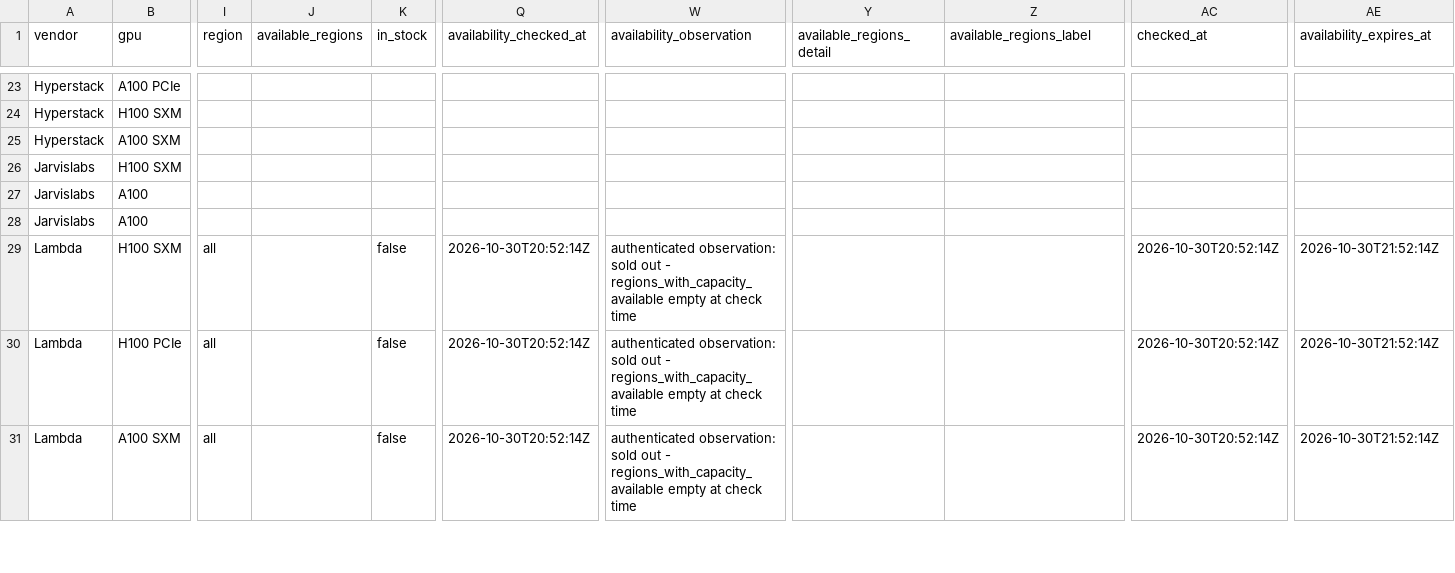
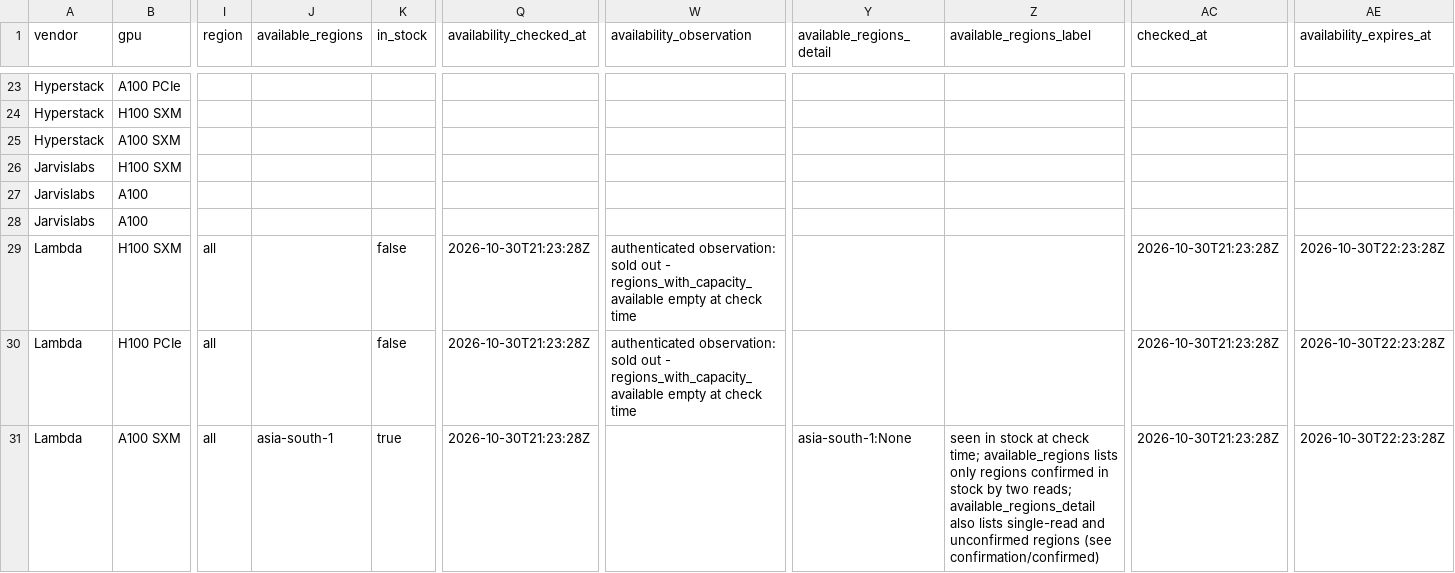
Before and after one commit to connormatthewdouglas/agent-work-stack-deals, a CSV file: latest/feed_enriched_v2_latest.csv, drawn as a sheet; only a part is shown, gaps mark what is left out; the diff covers the shown part only; the diff names each change by its address in the sheet, - before the commit and + after, or states it on an @@ line.

```diff
--- a/latest/feed_enriched_v2_latest.csv
+++ b/latest/feed_enriched_v2_latest.csv
-Q29:Q31 (availability_checked_at): 2026-10-30T20:52:14Z
+Q29:Q31 (availability_checked_at): 2026-10-30T21:23:28Z
-AC29:AC31 (checked_at): 2026-10-30T20:52:14Z
+AC29:AC31 (checked_at): 2026-10-30T21:23:28Z
-AE29:AE31 (availability_expires_at): 2026-10-30T21:52:14Z
+AE29:AE31 (availability_expires_at): 2026-10-30T22:23:28Z
-J31 (available_regions): (empty)
+J31 (available_regions): asia-south-1
-K31 (in_stock): false
+K31 (in_stock): true
-W31 (availability_observation): authenticated observation: sold out - regions_with_capacity_available empty at check time
+W31 (availability_observation): (empty)
-Y31 (available_regions_detail): (empty)
+Y31 (available_regions_detail): asia-south-1:None
-Z31 (available_regions_label): (empty)
+Z31 (available_regions_label): seen in stock at check time; available_regions lists only regions confirmed in stock by two reads; available_regions_detail also lists single-read and unconfirmed regions (see confirmation/confirmed)
```
Also changed, not shown: 84 edited cells elsewhere in this file, latest/availability_v2_latest.csv, 3 other files.
